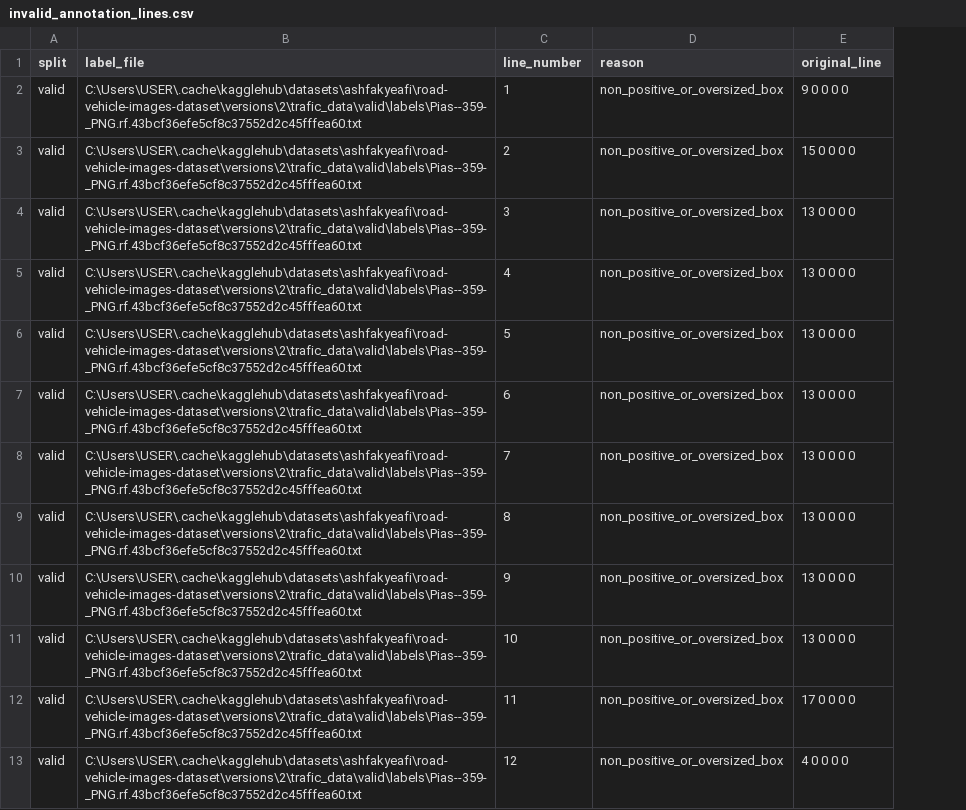
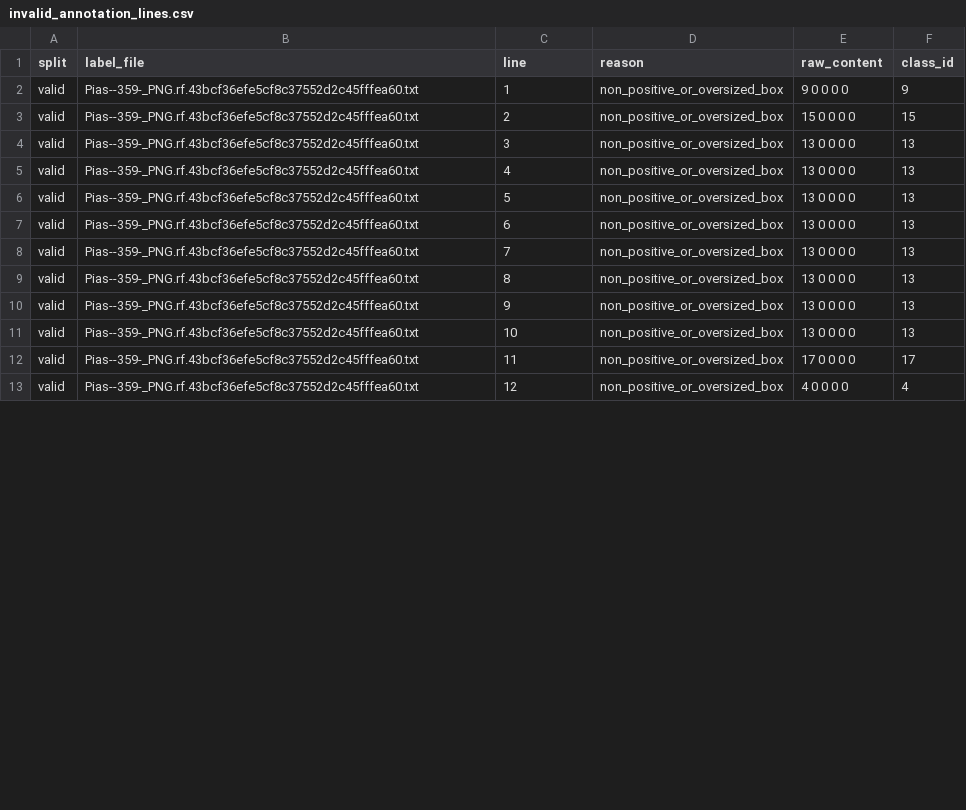
Before and after one commit to RihabMhd/RoadVision-AI, a CSV file: reports/invalid_annotation_lines.csv, drawn as a sheet; only a part is shown; the diff covers the shown part only; the diff names each change by its address in the sheet, - before the commit and + after, or states it on an @@ line.

Commit message:
fix(pipeline): audit cleaned dataset, deduplicate images, and filter degenerate annotations
- Update 04_dataset_preparation to validate roadvision_cleaned instead of raw trafic_data
- Add deterministic SHA-256 deduplication in 03_data_cleaning to prevent cross-split leakage
- Filter 24 degenerate zero-area bounding boxes and record true background/empty labels
- Generate corrected roadvision_prepared.yaml with validated absolute POSIX paths
- Add 13 end-to-end pipeline integrity assertions and reconcile class distribution reports

```diff
--- a/reports/invalid_annotation_lines.csv
+++ b/reports/invalid_annotation_lines.csv
+column F (class_id), rows 2-13: 9 | 15 | 13 | 13 | 13 | 13 | 13 | 13 | 13 | 13 | 17 | 4
-C1: line_number
+C1: line
-E1: original_line
+E1: raw_content
-B2:B13 (label_file): C:\Users\USER\.cache\kagglehub\datasets\ashfakyeafi\road-vehicle-images-dataset\versions\2\trafic_data\valid\labels\Pias--359-_PNG.rf.43bcf36efe5cf8c37552d2c45fffea60.txt
+B2:B13 (label_file): Pias--359-_PNG.rf.43bcf36efe5cf8c37552d2c45fffea60.txt
```
Also changed, not shown: 12 edited cells elsewhere in this file, reports/cleaned_class_distribution.csv, validation_reports/annotation_issues.csv, 10 other files.
